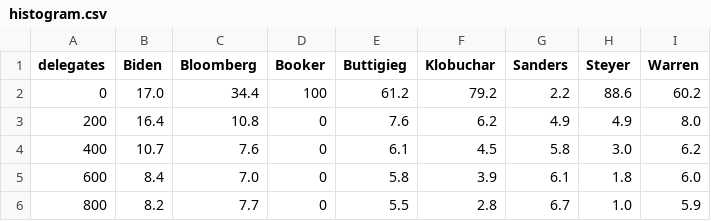
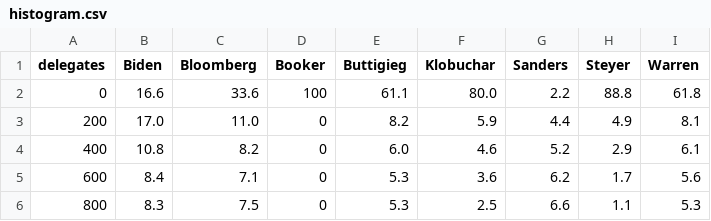
Before and after one commit to ben2vec/jhkforecasts, a CSV file: democratic_primary/histogram.csv, drawn as a sheet; only a part is shown; the diff covers the shown part only.

```diff
--- a/democratic_primary/histogram.csv
+++ b/democratic_primary/histogram.csv
@@ -1,6 +1,6 @@
 delegates,Biden,Bloomberg,Booker,Buttigieg,Klobuchar,Sanders,Steyer,Warren
-0,17.0,34.4,100,61.2,79.2,2.2,88.6,60.2
-200,16.4,10.8,0,7.6,6.2,4.9,4.9,8.0
-400,10.7,7.6,0,6.1,4.5,5.8,3.0,6.2
-600,8.4,7.0,0,5.8,3.9,6.1,1.8,6.0
-800,8.2,7.7,0,5.5,2.8,6.7,1.0,5.9
+0,16.6,33.6,100,61.1,80.0,2.2,88.8,61.8
+200,17.0,11.0,0,8.2,5.9,4.4,4.9,8.1
+400,10.8,8.2,0,6.0,4.6,5.2,2.9,6.1
+600,8.4,7.1,0,5.3,3.6,6.2,1.7,5.6
+800,8.3,7.5,0,5.3,2.5,6.6,1.1,5.3
```
Also changed, not shown: 37 edited cells elsewhere in this file, democratic_primary/manip.csv, democratic_primary/simulator.csv, 6 other files.
